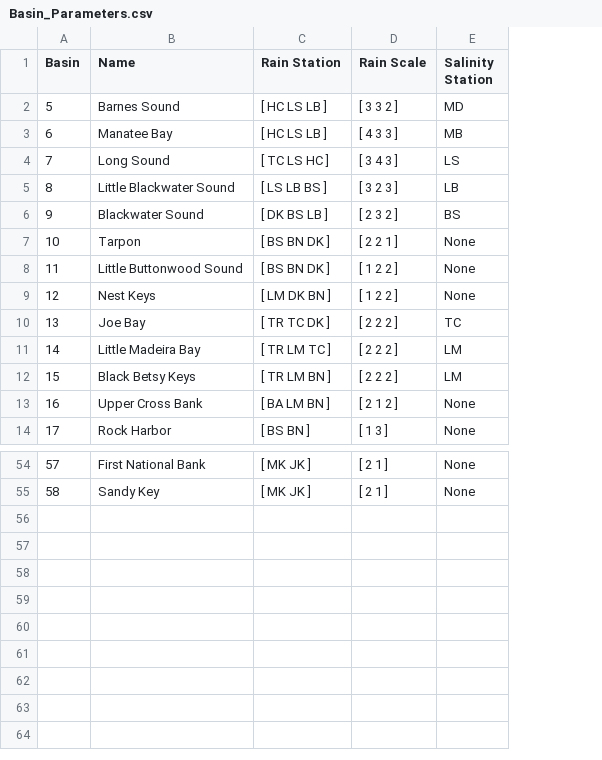
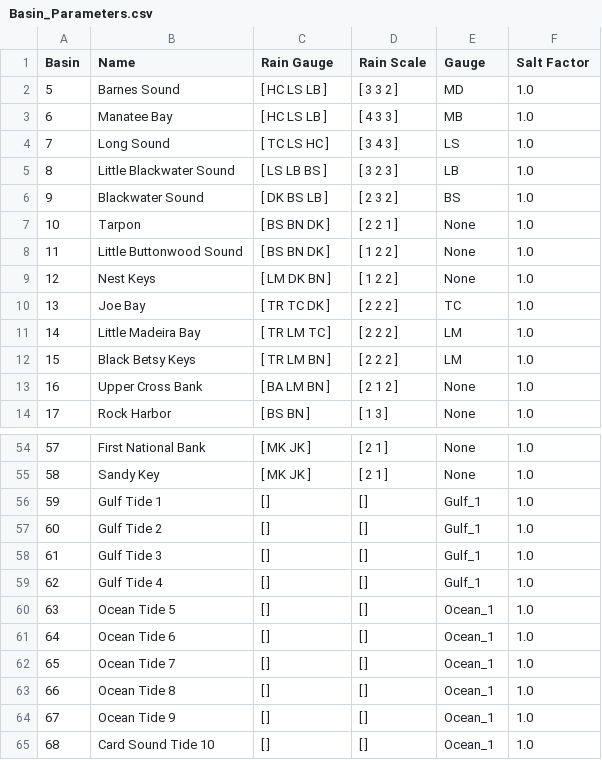
Before and after one commit to SoftwareLiteracyFoundation/BAM, a CSV file: data/init/Basin_Parameters.csv, drawn as a sheet; only a part is shown, gaps mark what is left out; the diff names each change by its address in the sheet, - before the commit and + after, or states it on an @@ line.

Commit message:
Bay Assessment Model (BAM) : Salinity BC's, GUI fixes

```diff
--- a/data/init/Basin_Parameters.csv
+++ b/data/init/Basin_Parameters.csv
+column F (Salt Factor), rows 2-14: all 1.0; rows 54-55: 1.0 | 1.0
-C1: Rain Station
+C1: Rain Gauge
-E1: Salinity Station
+E1: Gauge
+row 56: 59 | Gulf Tide 1 | [ ] | [ ] | Gulf_1 | 1.0
+row 57: 60 | Gulf Tide 2 | [ ] | [ ] | Gulf_1 | 1.0
+row 58: 61 | Gulf Tide 3 | [ ] | [ ] | Gulf_1 | 1.0
+row 59: 62 | Gulf Tide 4 | [ ] | [ ] | Gulf_1 | 1.0
+row 60: 63 | Ocean Tide 5 | [ ] | [ ] | Ocean_1 | 1.0
+row 61: 64 | Ocean Tide 6 | [ ] | [ ] | Ocean_1 | 1.0
+row 62: 65 | Ocean Tide 7 | [ ] | [ ] | Ocean_1 | 1.0
+row 63: 66 | Ocean Tide 8 | [ ] | [ ] | Ocean_1 | 1.0
+row 64: 67 | Ocean Tide 9 | [ ] | [ ] | Ocean_1 | 1.0
+row 65: 68 | Card Sound Tide 10 | [ ] | [ ] | Ocean_1 | 1.0
```
Also changed, not shown: data/init/Basin_Initial_Values.csv, 20 other files.
